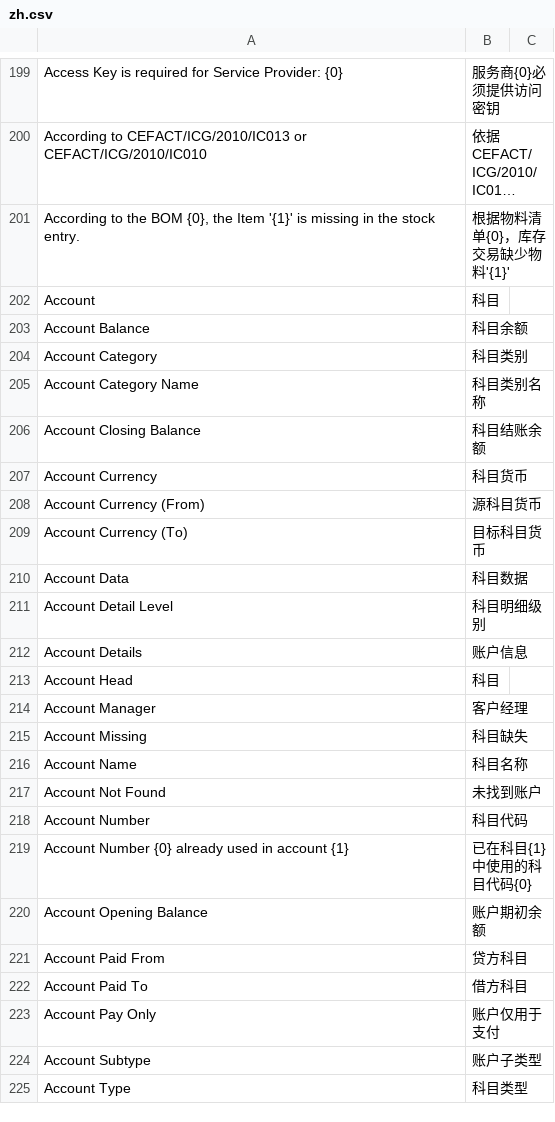
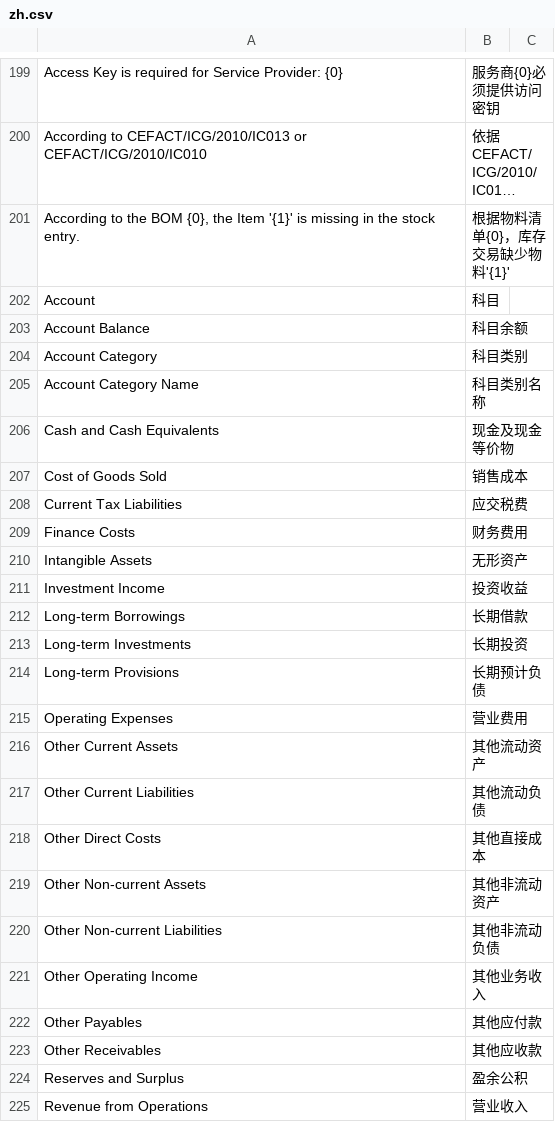
Before and after one commit to jieshuren/erpnext, a CSV file: erpnext/translations/zh.csv, drawn as a sheet; only a part is shown, gaps mark what is left out; the shorter side is filled out with more unchanged rows; long unchanged cells end in …; the diff covers the shown part only.

Commit message:
feat: Add Chinese translations and cleanup scripts

```diff
--- a/erpnext/translations/zh.csv
+++ b/erpnext/translations/zh.csv
@@ -484 +484,21 @@ Account Category,科目类别,
 Account Category Name,科目类别名称,
+Cash and Cash Equivalents,现金及现金等价物,
+Cost of Goods Sold,销售成本,
+Current Tax Liabilities,应交税费,
+Finance Costs,财务费用,
+Intangible Assets,无形资产,
+Investment Income,投资收益,
+Long-term Borrowings,长期借款,
+Long-term Investments,长期投资,
+Long-term Provisions,长期预计负债,
+Operating Expenses,营业费用,
+Other Current Assets,其他流动资产,
+Other Current Liabilities,其他流动负债,
+Other Direct Costs,其他直接成本,
+Other Non-current Assets,其他非流动资产,
+Other Non-current Liabilities,其他非流动负债,
+Other Operating Income,其他业务收入,
+Other Payables,其他应付款,
+Other Receivables,其他应收款,
+Reserves and Surplus,盈余公积,
+Revenue from Operations,营业收入,
```
Also changed, not shown: 26 added rows elsewhere in this file, 7 other files.
